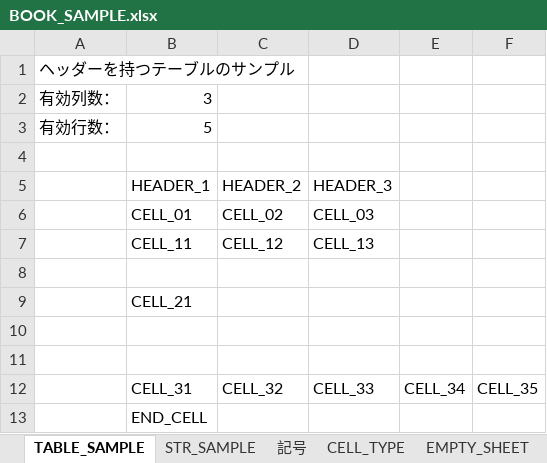
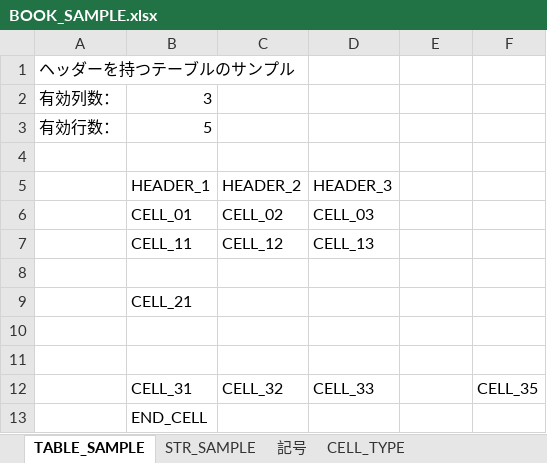
Before and after one commit to tamaohome/matecon, an Excel workbook: sample_data/BOOK_SAMPLE.xlsx, sheet TABLE_SAMPLE, drawn as a sheet; values as stored, in another font and other column widths than the file's, no borders; the diff names each change by its address in the sheet, - before the commit and + after, or states it on an @@ line.

```diff
--- a/sample_data/BOOK_SAMPLE.xlsx (sheet TABLE_SAMPLE)
+++ b/sample_data/BOOK_SAMPLE.xlsx (sheet TABLE_SAMPLE)
-E12: CELL_34
+E12: (empty)
```
Also changed, not shown: sheet CELL_TYPE, other sheet tabs, sample_data/MATERIAL_SAMPLE_1.xlsx, 2 other files.
